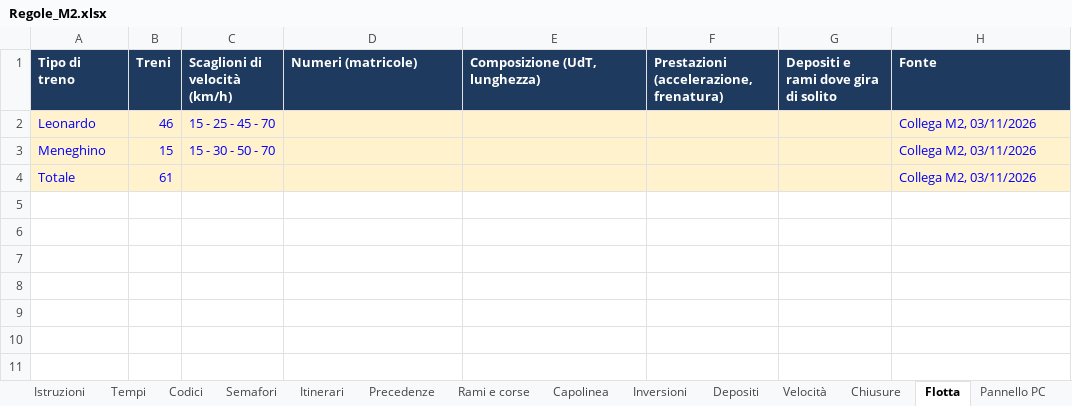
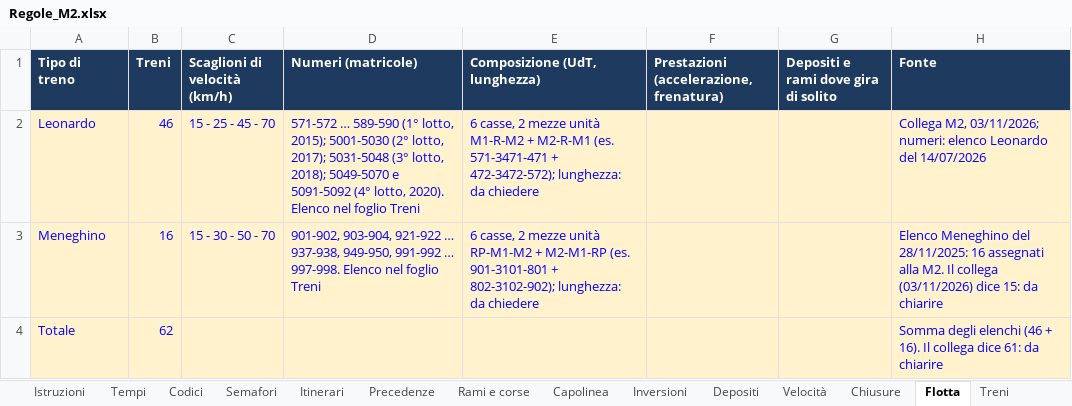
Before and after one commit to Frafire/milano-transit-live, an Excel workbook: data/Regole_M2.xlsx, sheet Flotta, drawn as a sheet; values as stored, in another font and other column widths than the file's, no borders; the diff names each change by its address in the sheet, - before the commit and + after, or states it on an @@ line.

```diff
--- a/data/Regole_M2.xlsx (sheet Flotta)
+++ b/data/Regole_M2.xlsx (sheet Flotta)
+sheet tab: Treni
-D2 (Numeri (matricole)): (empty)
+D2 (Numeri (matricole)): 571-572 … 589-590 (1° lotto, 2015); 5001-5030 (2° lotto, 2017); 5031-5048 (3° lotto, 2018); 5049-5070 e 5091-5092 (4° lotto, 2020). Elenco nel foglio Treni
-E2 (Composizione (UdT, lunghezza)): (empty)
+E2 (Composizione (UdT, lunghezza)): 6 casse, 2 mezze unità M1-R-M2 + M2-R-M1 (es. 571-3471-471 + 472-3472-572); lunghezza: da chiedere
-H2 (Fonte): Collega M2, 03/11/2026
+H2 (Fonte): Collega M2, 03/11/2026; numeri: elenco Leonardo del 14/07/2026
-B3 (Treni): 15
+B3 (Treni): 16
-D3 (Numeri (matricole)): (empty)
+D3 (Numeri (matricole)): 901-902, 903-904, 921-922 … 937-938, 949-950, 991-992 … 997-998. Elenco nel foglio Treni
-E3 (Composizione (UdT, lunghezza)): (empty)
+E3 (Composizione (UdT, lunghezza)): 6 casse, 2 mezze unità RP-M1-M2 + M2-M1-RP (es. 901-3101-801 + 802-3102-902); lunghezza: da chiedere
-H3 (Fonte): Collega M2, 03/11/2026
+H3 (Fonte): Elenco Meneghino del 28/11/2025: 16 assegnati alla M2. Il collega (03/11/2026) dice 15: da chiarire
-B4 (Treni): 61
+B4 (Treni): 62
-H4 (Fonte): Collega M2, 03/11/2026
+H4 (Fonte): Somma degli elenchi (46 + 16). Il collega dice 61: da chiarire
```
Also changed, not shown: sheet Guasti, sheet Istruzioni.
